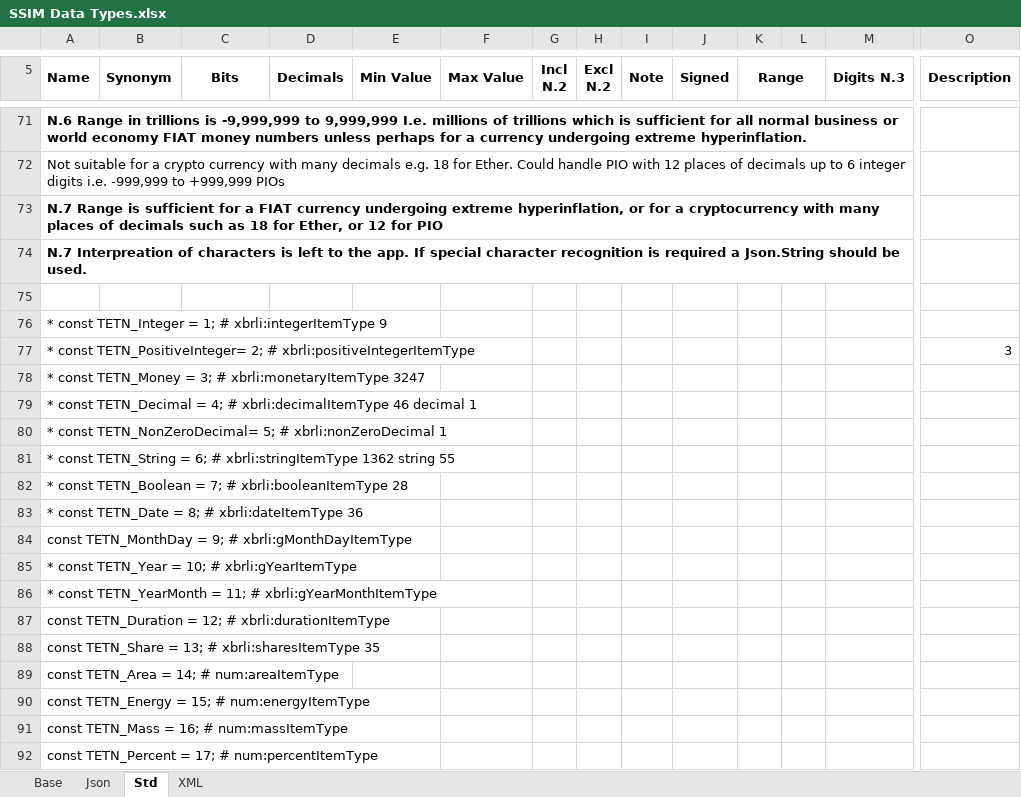
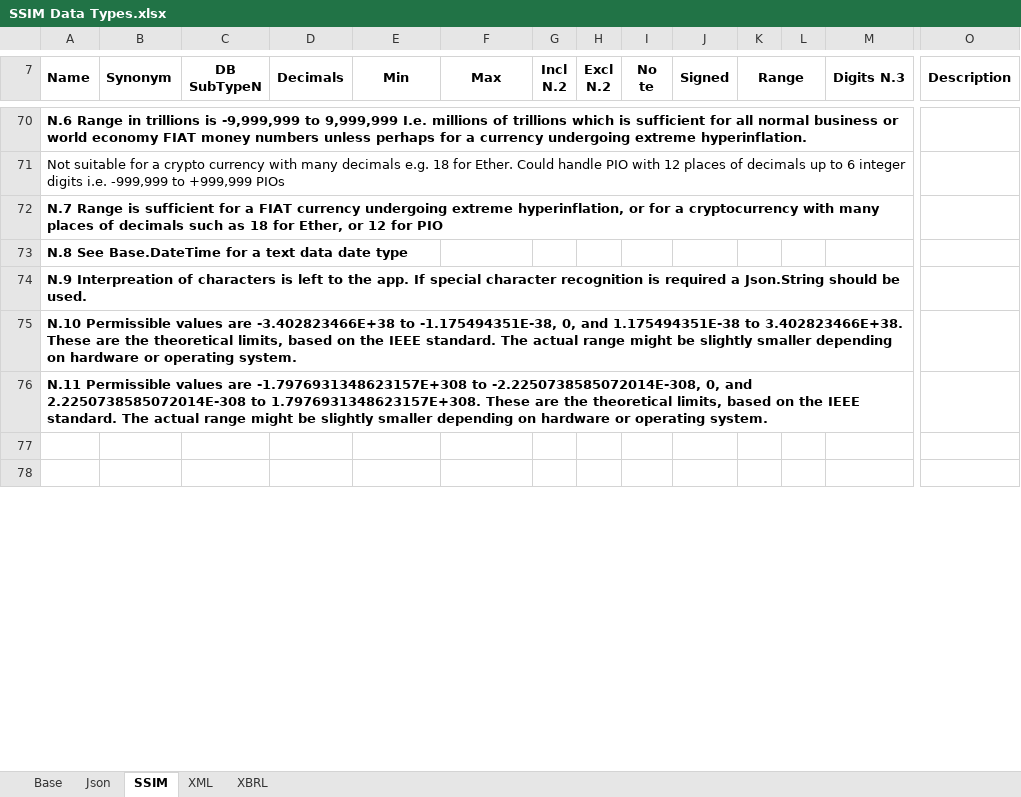
Before and after one commit to DavidPacio/SSIM-Prototype, an Excel workbook: Docs/SpreadSheets/SSIM Data Types.xlsx, sheet SSIM, drawn as a sheet; only a part is shown, gaps mark what is left out; the shorter side is filled out with more unchanged rows; values as stored, in another font and other column widths than the file's, no borders; removed rows and columns are numbered as before the commit, all else as after; rows hold the shown columns only; ↵ is a line break in a cell; the diff covers the shown part only; the diff names each change by its address in the sheet, - before the commit and + after, or states it on an @@ line.

Commit message:
SSIM Docs and Datatypes wip

```diff
--- a/Docs/SpreadSheets/SSIM Data Types.xlsx (sheet SSIM)
+++ b/Docs/SpreadSheets/SSIM Data Types.xlsx (sheet SSIM)
-sheet tab: Std
+sheet tab: SSIM
+sheet tab: XBRL
-C7: Bits
+C7: DB SubTypeN
-E7: Min Value
+E7: Min
-F7: Max Value
+F7: Max
-I7: Note
+I7: No ↵ te
-A73 (Name): N.7 Interpreation of characters is left to the app. If special character recognition is required a Json.String should be used.
+A73 (Name): N.8 See Base.DateTime for a text data date type
+row 74: N.9 Interpreation of characters is left to the app. If special character recognition is required a Json.String should be used.
+row 75: N.10 Permissible values are -3.402823466E+38 to -1.175494351E-38, 0, and 1.175494351E-38 to 3.402823466E+38. These are the theoretical limits, based on the IEEE standard. The actual range might be slightly smaller depending on hardware or operating system.
+row 76: N.11 Permissible values are -1.7976931348623157E+308 to -2.2250738585072014E-308, 0, and 2.2250738585072014E-308 to 1.7976931348623157E+308. These are the theoretical limits, based on the IEEE standard. The actual range might be slightly smaller depending on hardware or operating system.
-row 76: * const TETN_Integer = 1; # xbrli:integerItemType 9
-row 77: * const TETN_PositiveInteger= 2; # xbrli:positiveIntegerItemType |  |  |  |  |  |  |  |  |  |  |  |  | 3
-row 78: * const TETN_Money = 3; # xbrli:monetaryItemType 3247
-row 79: * const TETN_Decimal = 4; # xbrli:decimalItemType 46 decimal 1
-row 80: * const TETN_NonZeroDecimal= 5; # xbrli:nonZeroDecimal 1
-row 81: * const TETN_String = 6; # xbrli:stringItemType 1362 string 55
-row 82: * const TETN_Boolean = 7; # xbrli:booleanItemType 28
-row 83: * const TETN_Date = 8; # xbrli:dateItemType 36
-row 84: const TETN_MonthDay = 9; # xbrli:gMonthDayItemType
-row 85: * const TETN_Year = 10; # xbrli:gYearItemType
-row 86: * const TETN_YearMonth = 11; # xbrli:gYearMonthItemType
-row 87: const TETN_Duration = 12; # xbrli:durationItemType
-row 88: const TETN_Share = 13; # xbrli:sharesItemType 35
-row 89: const TETN_Area = 14; # num:areaItemType
-row 90: const TETN_Energy = 15; # num:energyItemType
-row 91: const TETN_Mass = 16; # num:massItemType
-row 92: const TETN_Percent = 17; # num:percentItemType
```
Also changed, not shown: 3 added rows, 61 removed rows and 118 edited cells elsewhere in this sheet, sheet Base, sheet Json, sheet XML, formulas that keep their value, charts or pictures, 4 other files.
